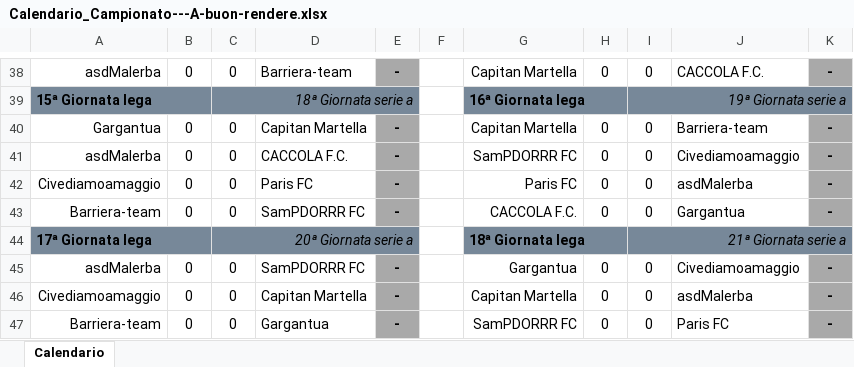
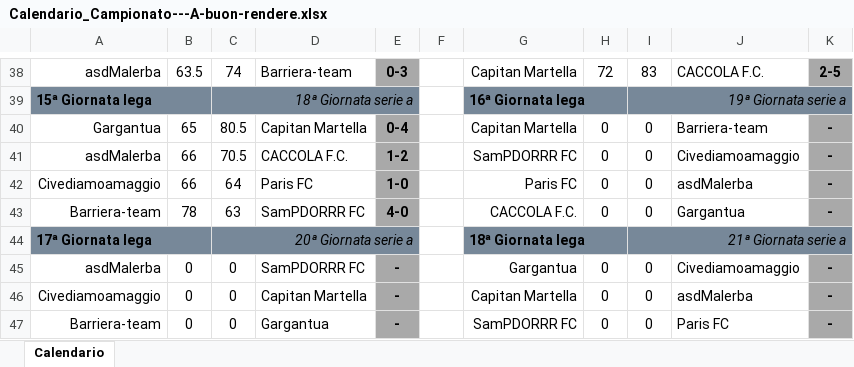
Before and after one commit to Driante/fantacalcio, an Excel workbook: data/Calendario_Campionato---A-buon-rendere.xlsx, sheet Calendario, drawn as a sheet; only a part is shown, gaps mark what is left out; values as stored, in another font and other column widths than the file's, no borders; the diff covers the shown part only; the diff names each change by its address in the sheet, - before the commit and + after, or states it on an @@ line.

Commit message:
New calendar

```diff
--- a/data/Calendario_Campionato---A-buon-rendere.xlsx (sheet Calendario)
+++ b/data/Calendario_Campionato---A-buon-rendere.xlsx (sheet Calendario)
-B38: 0
+B38: 63.5
-C38: 0
+C38: 74
-E38: -
+E38: 0-3
-H38: 0
+H38: 72
-I38: 0
+I38: 83
-K38: -
+K38: 2-5
-B40: 0
+B40: 65
-C40: 0
+C40: 80.5
-E40: -
+E40: 0-4
-B41:B42: 0
+B41:B42: 66
-C41: 0
+C41: 70.5
-E41: -
+E41: 1-2
-C42: 0
+C42: 64
-E42: -
+E42: 1-0
-B43: 0
+B43: 78
-C43: 0
+C43: 63
-E43: -
+E43: 4-0
```
Also changed, not shown: 30 edited cells elsewhere in this sheet.
